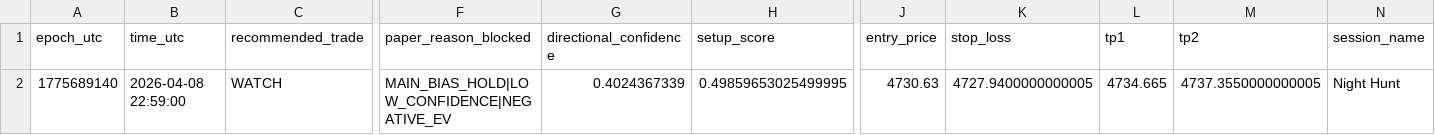
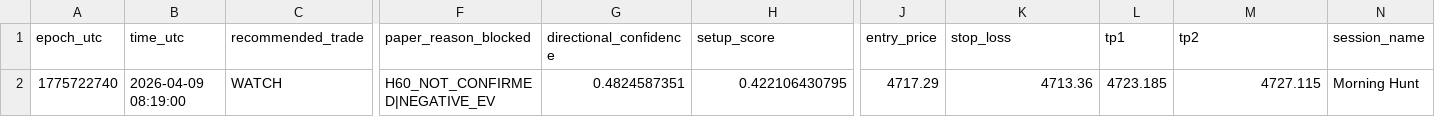
Before and after one commit to Kawashhabibzade1/xauusd-ai-trading-bot, a CSV file: mt5_expert_advisor/Files/config/mt5_trade_directive.csv, drawn as a sheet; only a part is shown, gaps mark what is left out; the diff names each change by its address in the sheet, - before the commit and + after, or states it on an @@ line.

Commit message:
feat: update MT5 pipeline, filter_overlap, trade directive sync and EA bot logic v1.1.0
Changelog v1.1.0:
- Updated XAUUSD_AI_Bot.mq5 EA logic
- Refined research config for MT5 live pipeline
- Improved filter_overlap hunt window handling
- Enhanced mt5_client connection and data sync
- Updated install_mt5_bot deployment script
- Refined run_live_mt5_pipeline and research pipeline
- Synced mt5_trade_directive.csv

```diff
--- a/mt5_expert_advisor/Files/config/mt5_trade_directive.csv
+++ b/mt5_expert_advisor/Files/config/mt5_trade_directive.csv
-A2 (epoch_utc): 1775689140
+A2 (epoch_utc): 1775722740
-B2 (time_utc): 2026-04-08 22:59:00
+B2 (time_utc): 2026-04-09 08:19:00
-F2 (paper_reason_blocked): MAIN_BIAS_HOLD|LOW_CONFIDENCE|NEGATIVE_EV
+F2 (paper_reason_blocked): H60_NOT_CONFIRMED|NEGATIVE_EV
-G2 (directional_confidence): 0.4024367339
+G2 (directional_confidence): 0.4824587351
-H2 (setup_score): 0.49859653025499995
+H2 (setup_score): 0.422106430795
-J2 (entry_price): 4730.63
+J2 (entry_price): 4717.29
-K2 (stop_loss): 4727.9400000000005
+K2 (stop_loss): 4713.36
-L2 (tp1): 4734.665
+L2 (tp1): 4723.185
-M2 (tp2): 4737.3550000000005
+M2 (tp2): 4727.115
-N2 (session_name): Night Hunt
+N2 (session_name): Morning Hunt
```
Also changed, not shown: 7 other files.
